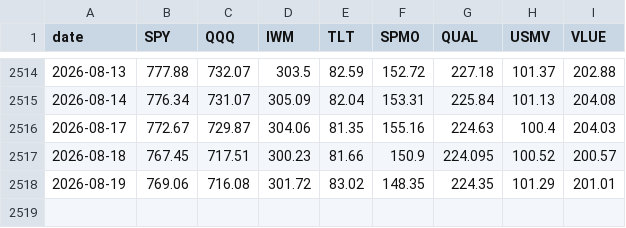
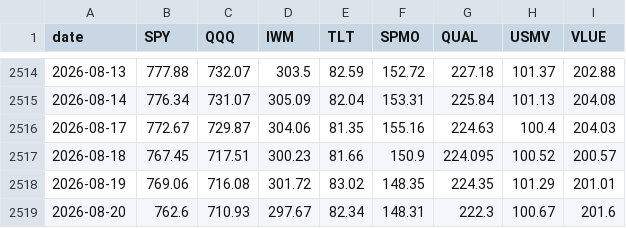
Before and after one commit to gumaomao11-cmyk/codex--, a CSV file: data/etf-ref.csv, drawn as a sheet; only a part is shown, gaps mark what is left out.

```diff
--- a/data/etf-ref.csv
+++ b/data/etf-ref.csv
@@ -2518 +2518,2 @@ date,SPY,QQQ,IWM,TLT,SPMO,QUAL,USMV,VLUE
 2026-08-19,769.06,716.08,301.72,83.02,148.35,224.35,101.29,201.01
+2026-08-20,762.6,710.93,297.67,82.34,148.31,222.3,100.67,201.6
```
Also changed, not shown: 2 other files.
